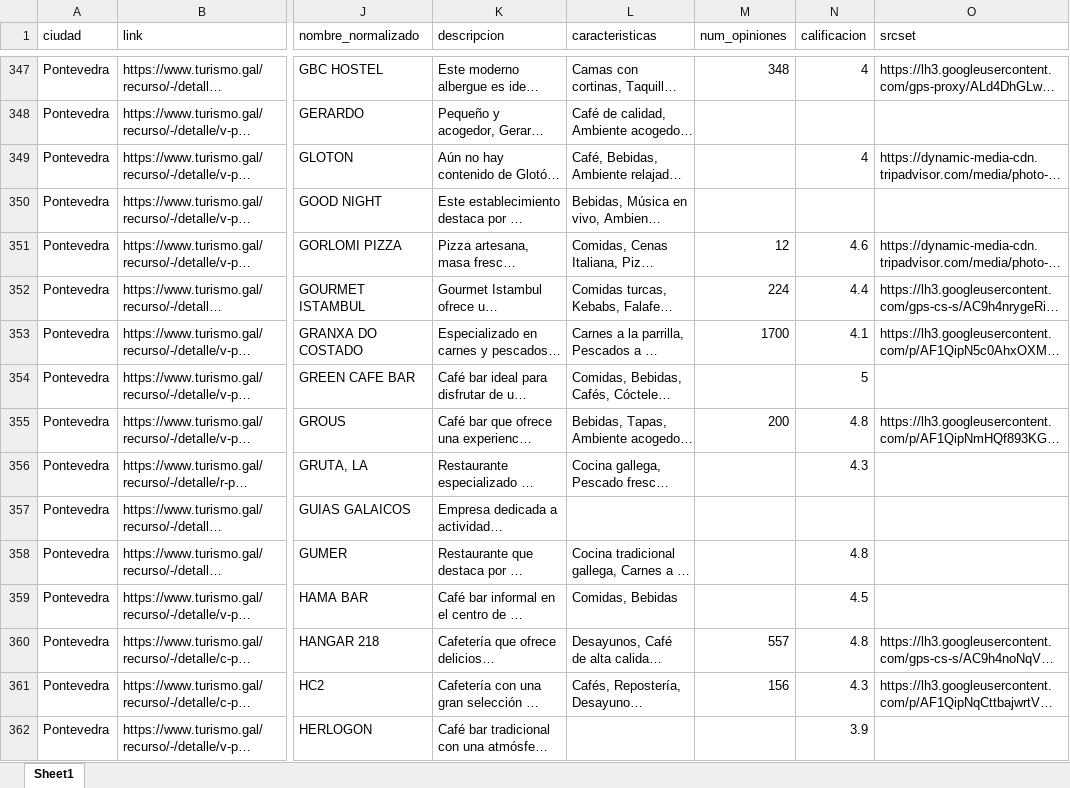
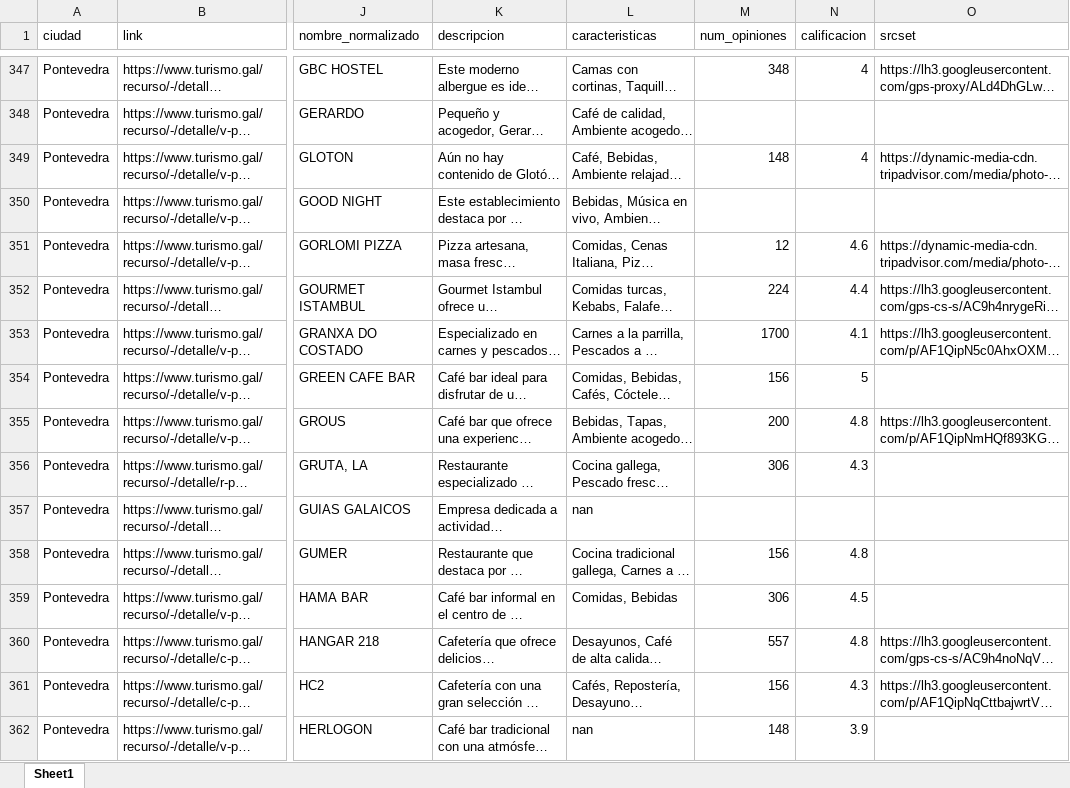
Before and after one commit to dfcr131/Visualizador-tolima-municipios, an Excel workbook: public/data/pontevedra.xlsx, sheet Sheet1, drawn as a sheet; only a part is shown, gaps mark what is left out; long unchanged cells end in …; values as stored, in another font and other column widths than the file's, no cell formats; table styles not drawn; the diff covers the shown part only; the diff names each change by its address in the sheet, - before the commit and + after, or states it on an @@ line.

```diff
--- a/public/data/pontevedra.xlsx (sheet Sheet1)
+++ b/public/data/pontevedra.xlsx (sheet Sheet1)
-M349 (num_opiniones): (empty)
+M349 (num_opiniones): 148
-M354 (num_opiniones): (empty)
+M354 (num_opiniones): 156
-M356 (num_opiniones): (empty)
+M356 (num_opiniones): 306
-L357 (caracteristicas): (empty)
+L357 (caracteristicas): nan
-M358 (num_opiniones): (empty)
+M358 (num_opiniones): 156
-M359 (num_opiniones): (empty)
+M359 (num_opiniones): 306
-L362 (caracteristicas): (empty)
+L362 (caracteristicas): nan
-M362 (num_opiniones): (empty)
+M362 (num_opiniones): 148
```
Also changed, not shown: 3 removed rows and 857 edited cells elsewhere in this sheet, cell formats, 3 other files.
